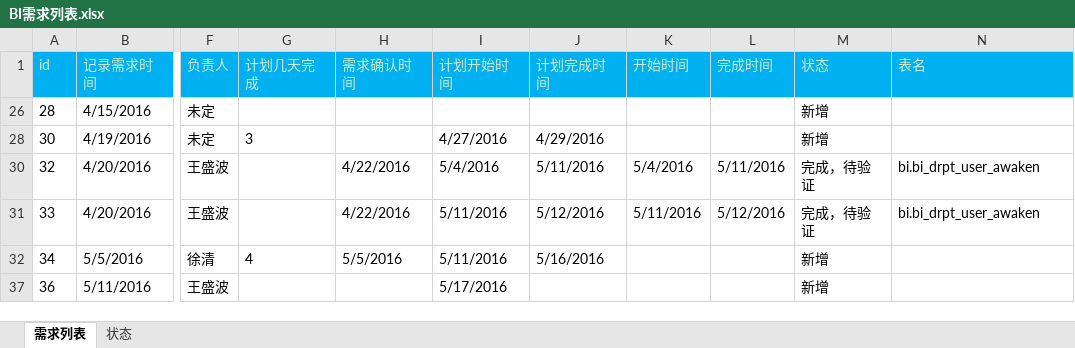
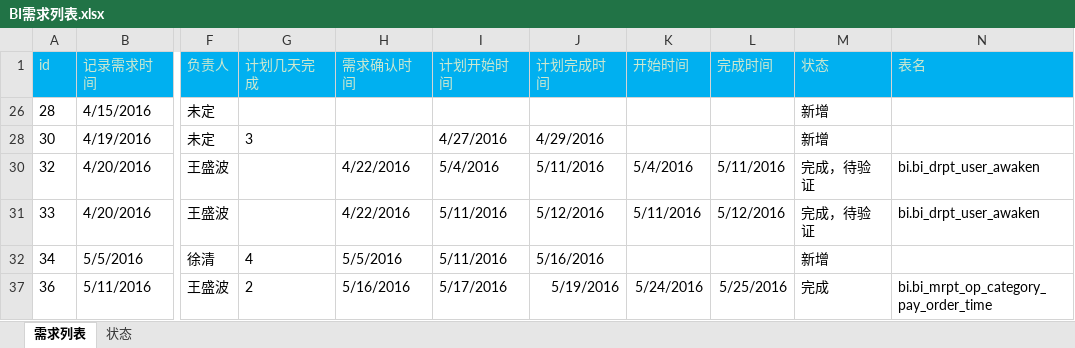
Before and after one commit to shengbokw/reports, an Excel workbook: BI需求列表.xlsx, sheet 需求列表, drawn as a sheet; only a part is shown, gaps mark what is left out; values as stored, in another font and other column widths than the file's, no borders; the diff names each change by its address in the sheet, - before the commit and + after, or states it on an @@ line.

Commit message:
add modifition

```diff
--- a/BI需求列表.xlsx (sheet 需求列表)
+++ b/BI需求列表.xlsx (sheet 需求列表)
-G37 (计划几天完成): (empty)
+G37 (计划几天完成): 2
-H37 (需求确认时间): (empty)
+H37 (需求确认时间): 5/16/2016
-J37 (计划完成时间): (empty)
+J37 (计划完成时间): 5/19/2016
-K37 (开始时间): (empty)
+K37 (开始时间): 5/24/2016
-L37 (完成时间): (empty)
+L37 (完成时间): 5/25/2016
-M37 (状态): 新增
+M37 (状态): 完成
-N37 (表名): (empty)
+N37 (表名): bi.bi_mrpt_op_category_pay_order_time
```
